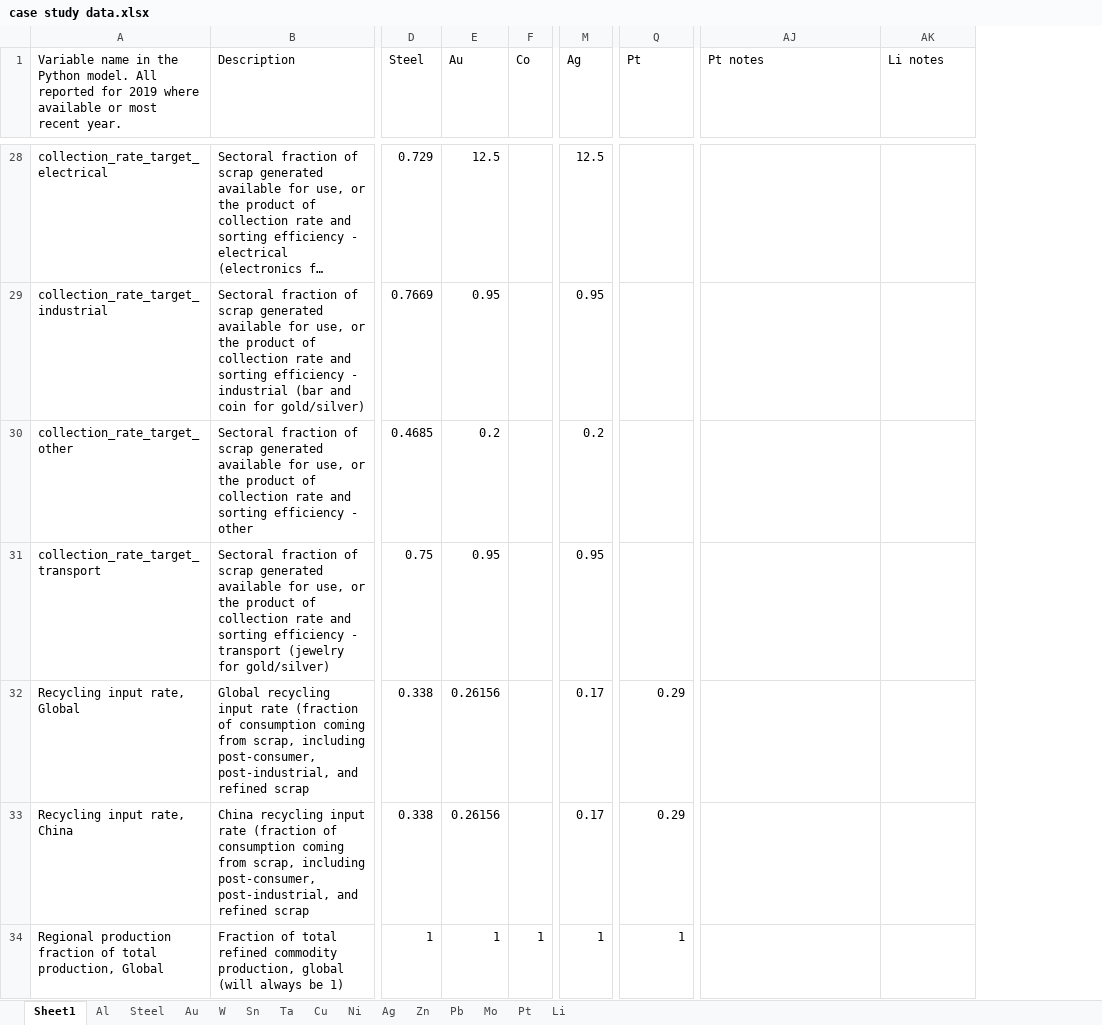
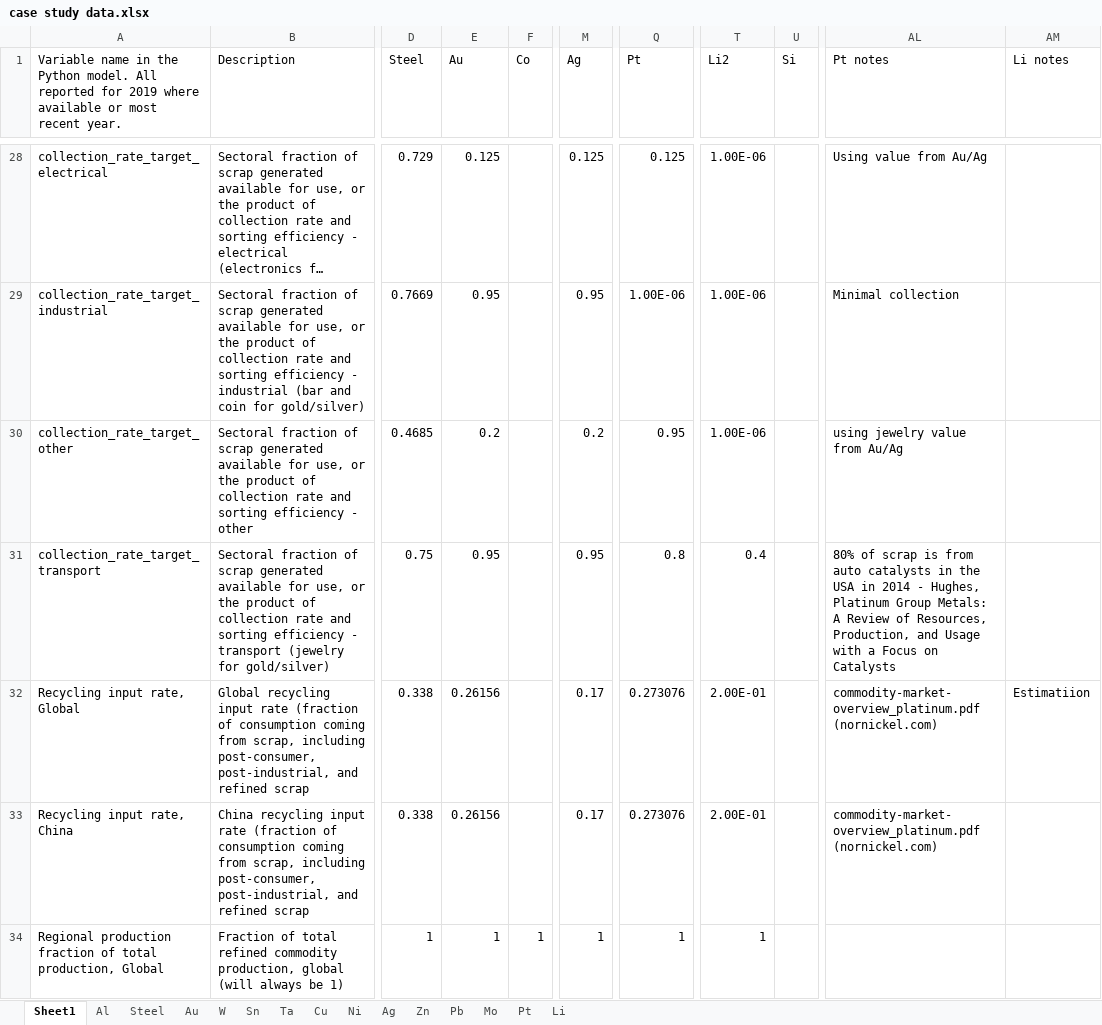
Before and after one commit to johnryt/GLOMBO, an Excel workbook: data/case study data.xlsx, sheet Sheet1, drawn as a sheet; only a part is shown, gaps mark what is left out; long unchanged cells end in …; values as stored, in another font and other column widths than the file's, no cell formats; table styles not drawn; addresses are those after the commit; the diff covers the shown part only; the diff names each change by its address in the sheet, - before the commit and + after, or states it on an @@ line.

Commit message:
FINAL_FINAL_FINAL_V2
Commit name is a bit of a joke, but this should be among the last commits for the model to be useable for publication, making sure all the model outputs don't look insane.
- updated case study data excel to have platinum data
- updated demand_class to handle weirdness of platinum sectors (see gold_vols variables)
- updates to try and use the scenario setup file, not yet complete - in demand_class, integration, and mining_class adding update_if_hyperparam_changes functions
- integration has more complex additions for handling scrap/scenario names, added scenario_update_scrap_handling, update_hyperparam_scenario_input functions
- updated grade and cost saving, still unsure why the previous method didn't work but the new one does work correctly (fixed average gold grade being ~100%)
- some updates to functions for making plots and tables
- updating SHAP to handle the nan values as zeros for commodities without direct melt or secondary refining
- more attempts to fix the "can't convert nan to int" error happening in mining_class
- added scenario_parser file, scenario setup file

```diff
--- a/data/case study data.xlsx (sheet Sheet1)
+++ b/data/case study data.xlsx (sheet Sheet1)
+column T (Li2), rows 28-34: 1.00E-06 | 1.00E-06 | 1.00E-06 | 0.4 | 2.00E-01 | 2.00E-01 | 1
+column U (Si), empty
-E28 (Au): 12.5
+E28 (Au): 0.125
-M28 (Ag): 12.5
+M28 (Ag): 0.125
-Q28 (Pt): (empty)
+Q28 (Pt): 0.125
-AL28 (Pt notes): (empty)
+AL28 (Pt notes): Using value from Au/Ag
-Q29 (Pt): (empty)
+Q29 (Pt): 1.00E-06
-AL29 (Pt notes): (empty)
+AL29 (Pt notes): Minimal collection
-Q30 (Pt): (empty)
+Q30 (Pt): 0.95
-AL30 (Pt notes): (empty)
+AL30 (Pt notes): using jewelry value from Au/Ag
-Q31 (Pt): (empty)
+Q31 (Pt): 0.8
-AL31 (Pt notes): (empty)
+AL31 (Pt notes): 80% of scrap is from auto catalysts in the USA in 2014 - Hughes, Platinum Group Metals: A Review of Resources, Production, and Usage with a Focus on Catalysts
-Q32:Q33 (Pt): 0.29
+Q32:Q33 (Pt): 0.273076
-AL32:AL33 (Pt notes): (empty)
+AL32:AL33 (Pt notes): commodity-market-overview_platinum.pdf (nornickel.com)
-AM32 (Li notes): (empty)
+AM32 (Li notes): Estimatiion
```
Also changed, not shown: 52 edited cells elsewhere in this sheet, sheet Pt, cell formats, Scenario setup.xlsx, 6 other files.
